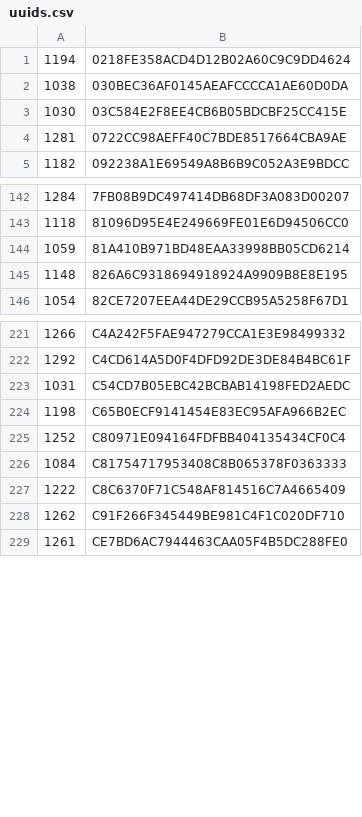
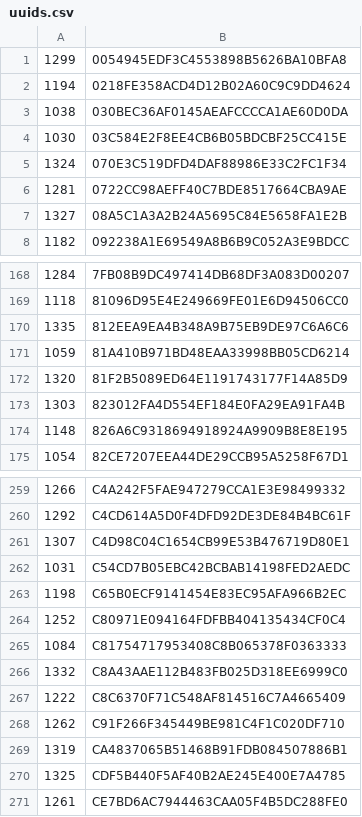
Before and after one commit to daemon/777, a CSV file: data/uuids.csv, drawn as a sheet; only a part is shown, gaps mark what is left out; the diff covers the shown part only.

```diff
--- a/data/uuids.csv
+++ b/data/uuids.csv
@@ -1 +1,2 @@
+1299,0054945EDF3C4553898B5626BA10BFA8
 1194,0218FE358ACD4D12B02A60C9C9DD4624
@@ -3,3 +4,5 @@
 1030,03C584E2F8EE4CB6B05BDCBF25CC415E
+1324,070E3C519DFD4DAF88986E33C2FC1F34
 1281,0722CC98AEFF40C7BDE8517664CBA9AE
+1327,08A5C1A3A2B24A5695C84E5658FA1E2B
 1182,092238A1E69549A8B6B9C052A3E9BDCC
@@ -143,3 +169,6 @@
 1118,81096D95E4E249669FE01E6D94506CC0
+1335,812EEA9EA4B348A9B75EB9DE97C6A6C6
 1059,81A410B971BD48EAA33998BB05CD6214
+1320,81F2B5089ED64E1191743177F14A85D9
+1303,823012FA4D554EF184E0FA29EA91FA4B
 1148,826A6C9318694918924A9909B8E8E195
@@ -222,2 +260,3 @@
 1292,C4CD614A5D0F4DFD92DE3DE84B4BC61F
+1307,C4D98C04C1654CB99E53B476719D80E1
 1031,C54CD7B05EBC42BCBAB14198FED2AEDC
@@ -226,4 +265,7 @@
 1084,C81754717953408C8B065378F0363333
+1332,C8A43AAE112B483FB025D318EE6999C0
 1222,C8C6370F71C548AF814516C7A4665409
 1262,C91F266F345449BE981C4F1C020DF710
+1319,CA4837065B51468B91FDB084507886B1
+1325,CDF5B440F5AF40B2AE245E400E7A4785
 1261,CE7BD6AC7944463CAA05F4B5DC288FE0
```
Also changed, not shown: 40 added rows elsewhere in this file, data/errors.csv, data/ranking.csv, 6 other files.
